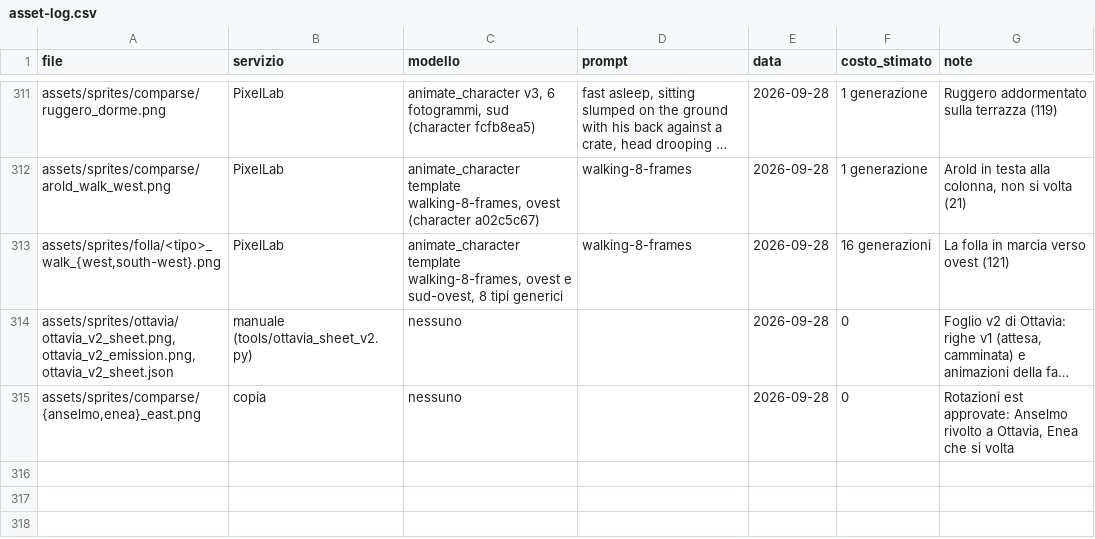
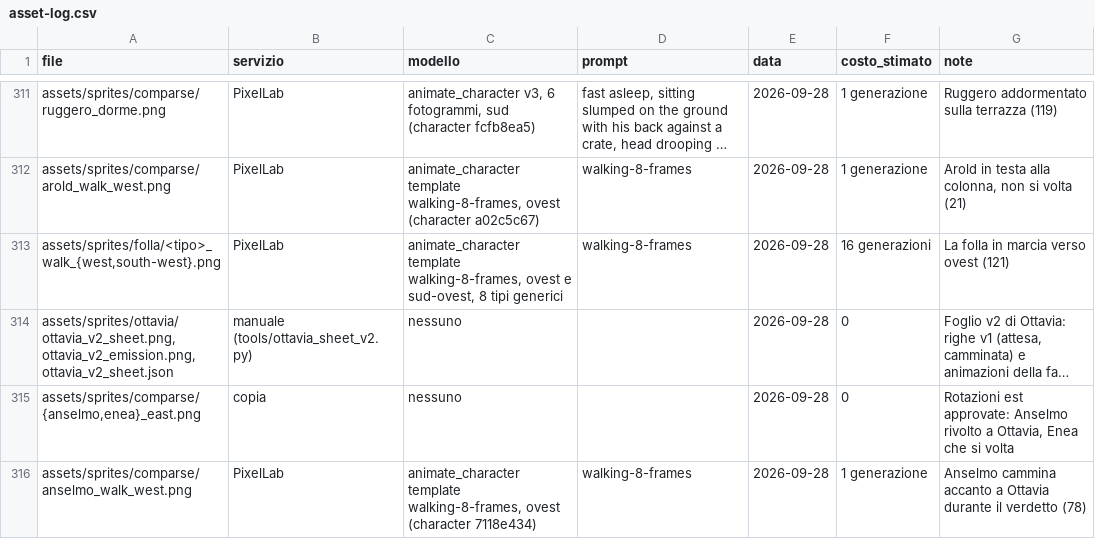
Before and after one commit to zero-state-studio/the-last-caravan, a CSV file: docs/asset-log.csv, drawn as a sheet; only a part is shown, gaps mark what is left out; long unchanged cells end in ….

```diff
--- a/docs/asset-log.csv
+++ b/docs/asset-log.csv
@@ -315 +315,2 @@ assets/sprites/comparse/arold_walk_west.png,PixelLab,"animate_character template
 "assets/sprites/comparse/{anselmo,enea}_east.png",copia,nessuno,,2026-09-28,0,"Rotazioni est approvate: Anselmo rivolto a Ottavia, Enea che si volta"
+assets/sprites/comparse/anselmo_walk_west.png,PixelLab,"animate_character template walking-8-frames, ovest (character 7118e434)",walking-8-frames,2026-09-28,1 generazione,Anselmo cammina accanto a Ottavia durante il verdetto (78)
```
Also changed, not shown: 13 other files.
